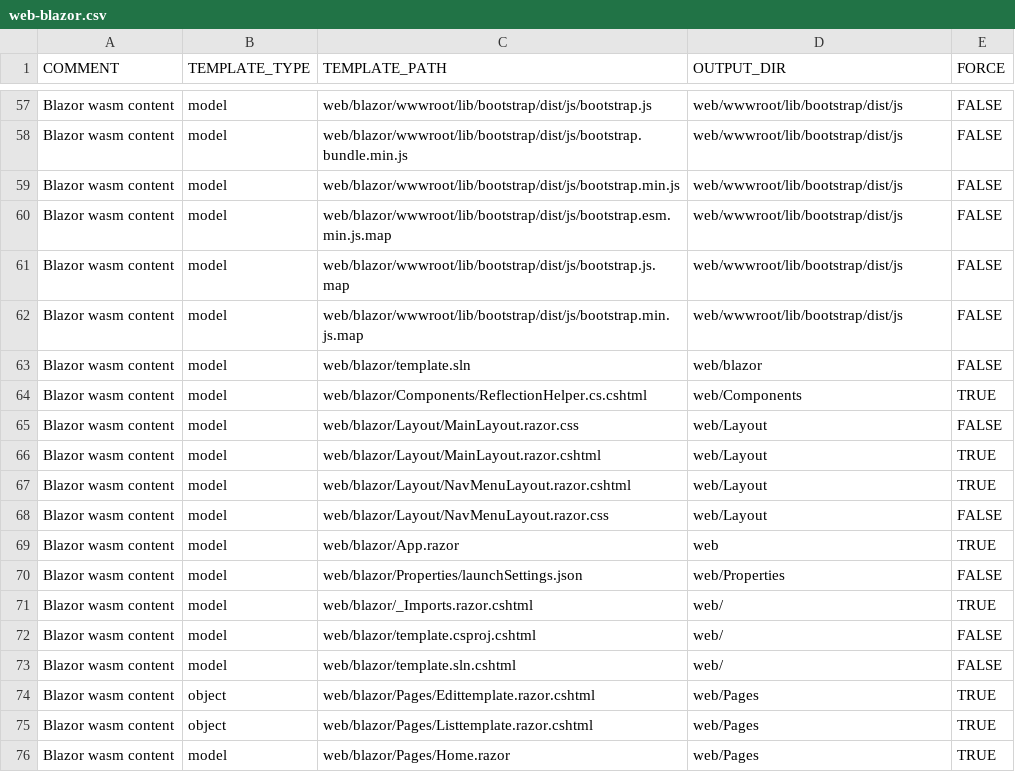
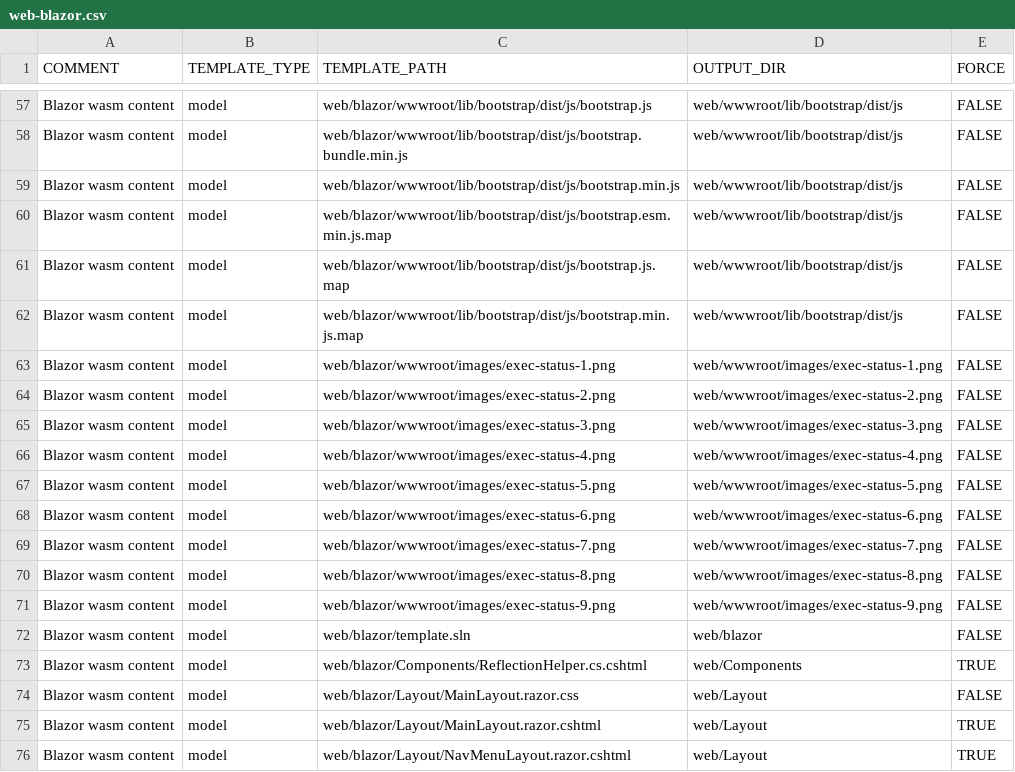
Before and after one commit to ekohlenberg/jumpstart, a CSV file: templates/web-blazor.csv, drawn as a sheet; only a part is shown, gaps mark what is left out; the shorter side is filled out with more unchanged rows.

```diff
--- a/templates/web-blazor.csv
+++ b/templates/web-blazor.csv
@@ -62,2 +62,11 @@ Blazor wasm content,model,web/blazor/wwwroot/lib/bootstrap/dist/js/bootstrap.js.
 Blazor wasm content,model,web/blazor/wwwroot/lib/bootstrap/dist/js/bootstrap.min.js.map,web/wwwroot/lib/bootstrap/dist/js,FALSE
+Blazor wasm content,model,web/blazor/wwwroot/images/exec-status-1.png,web/wwwroot/images/exec-status-1.png,FALSE
+Blazor wasm content,model,web/blazor/wwwroot/images/exec-status-2.png,web/wwwroot/images/exec-status-2.png,FALSE
+Blazor wasm content,model,web/blazor/wwwroot/images/exec-status-3.png,web/wwwroot/images/exec-status-3.png,FALSE
+Blazor wasm content,model,web/blazor/wwwroot/images/exec-status-4.png,web/wwwroot/images/exec-status-4.png,FALSE
+Blazor wasm content,model,web/blazor/wwwroot/images/exec-status-5.png,web/wwwroot/images/exec-status-5.png,FALSE
+Blazor wasm content,model,web/blazor/wwwroot/images/exec-status-6.png,web/wwwroot/images/exec-status-6.png,FALSE
+Blazor wasm content,model,web/blazor/wwwroot/images/exec-status-7.png,web/wwwroot/images/exec-status-7.png,FALSE
+Blazor wasm content,model,web/blazor/wwwroot/images/exec-status-8.png,web/wwwroot/images/exec-status-8.png,FALSE
+Blazor wasm content,model,web/blazor/wwwroot/images/exec-status-9.png,web/wwwroot/images/exec-status-9.png,FALSE
 Blazor wasm content,model,web/blazor/template.sln,web/blazor,FALSE
```
Also changed, not shown: templates/core/core.csv, 17 other files.
